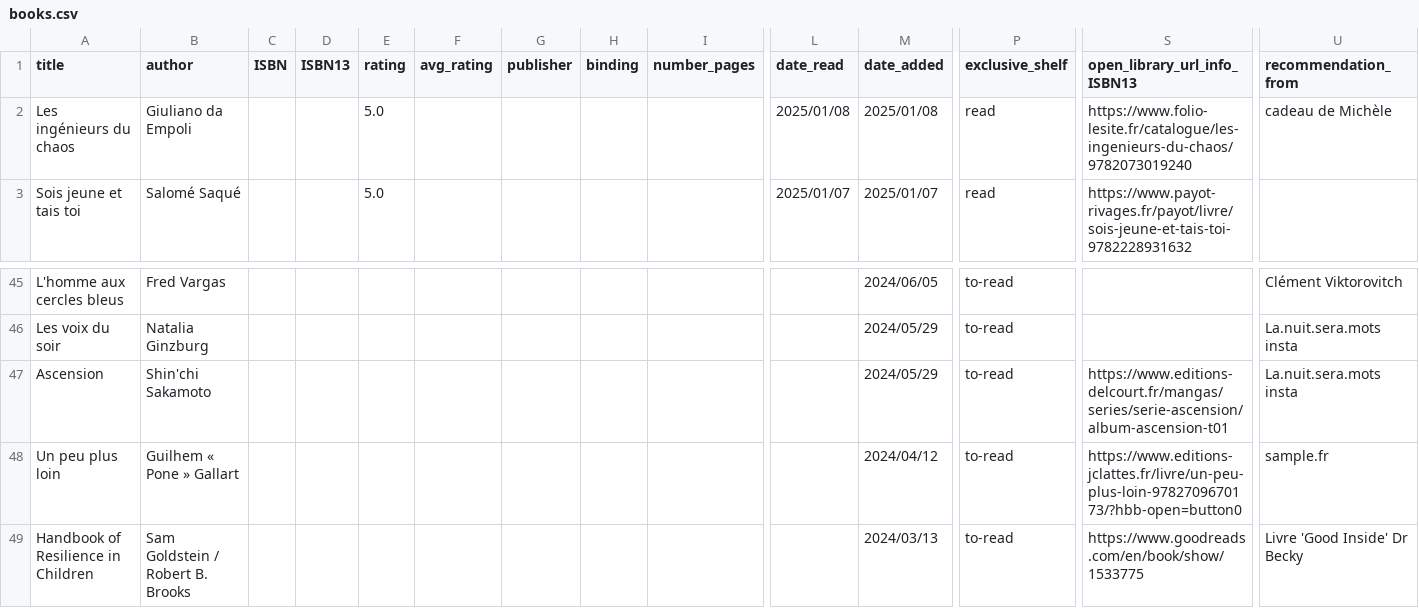
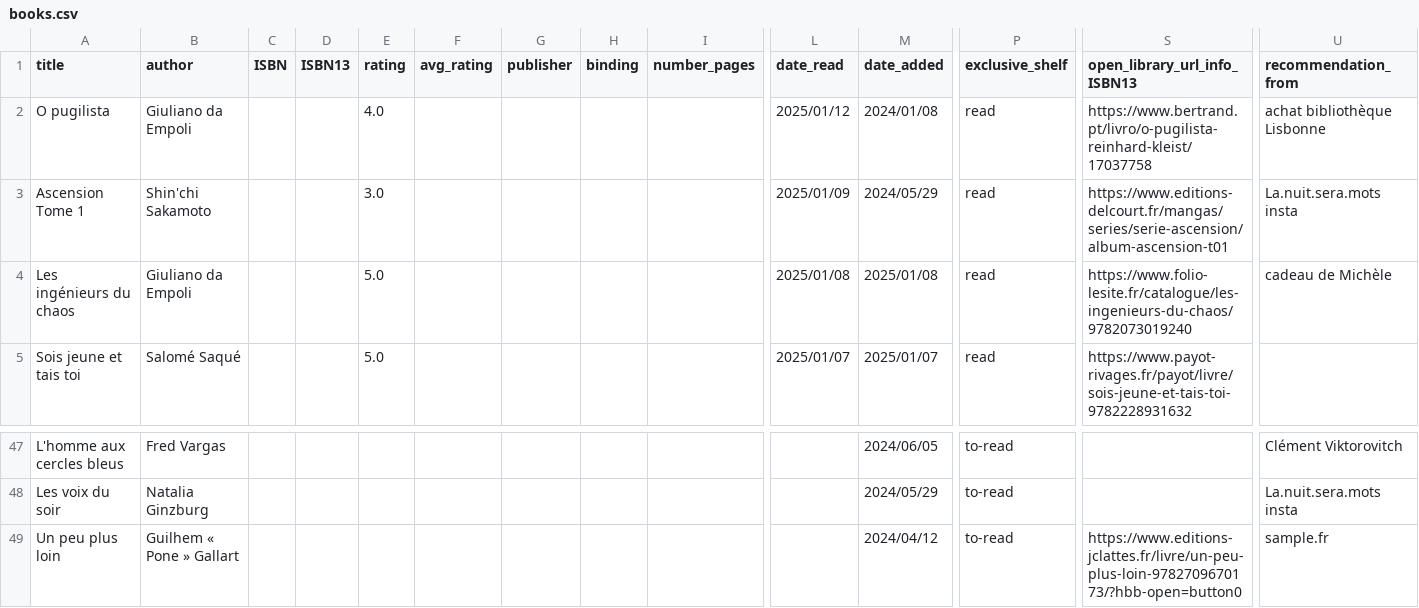
Before and after one commit to vidaruamarcosportugal/vidaruamarcosportugal.github.io, a CSV file: _data/books.csv, drawn as a sheet; only a part is shown, gaps mark what is left out; the shorter side is filled out with more unchanged rows; removed rows and columns are numbered as before the commit, all else as after; rows hold the shown columns only; the diff names each change by its address in the sheet, - before the commit and + after, or states it on an @@ line.

Commit message:
new read books

```diff
--- a/_data/books.csv
+++ b/_data/books.csv
+row 2: O pugilista | Giuliano da Empoli |  |  | 4.0 |  |  |  |  | 2025/01/12 | 2024/01/08 | read | https://www.bertrand.pt/livro/o-pugilista-reinhard-kleist/17037758 | achat bibliothèque Lisbonne
+row 3: Ascension Tome 1 | Shin'chi Sakamoto |  |  | 3.0 |  |  |  |  | 2025/01/09 | 2024/05/29 | read | https://www.editions-delcourt.fr/mangas/series/serie-ascension/album-ascension-t01 | La.nuit.sera.mots insta
-row 47: Ascension | Shin'chi Sakamoto |  |  |  |  |  |  |  |  | 2024/05/29 | to-read | https://www.editions-delcourt.fr/mangas/series/serie-ascension/album-ascension-t01 | La.nuit.sera.mots insta
```
